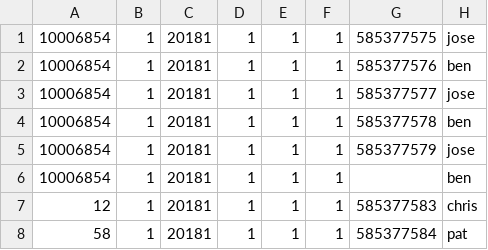
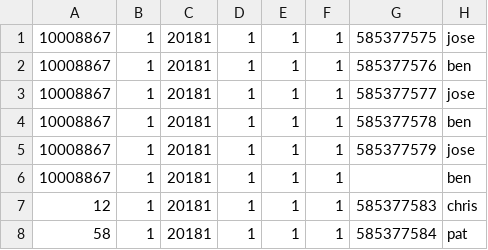
Before and after one commit to ponvannan57/BDDFreamework, a CSV file: UploadDocuments/CSVSAMPLE_DATA.csv, drawn as a sheet; only a part is shown; the diff names each change by its address in the sheet, - before the commit and + after, or states it on an @@ line.

```diff
--- a/UploadDocuments/CSVSAMPLE_DATA.csv
+++ b/UploadDocuments/CSVSAMPLE_DATA.csv
-A1:A6: 10006854
+A1:A6: 10008867
```
Also changed, not shown: 7 other files.
